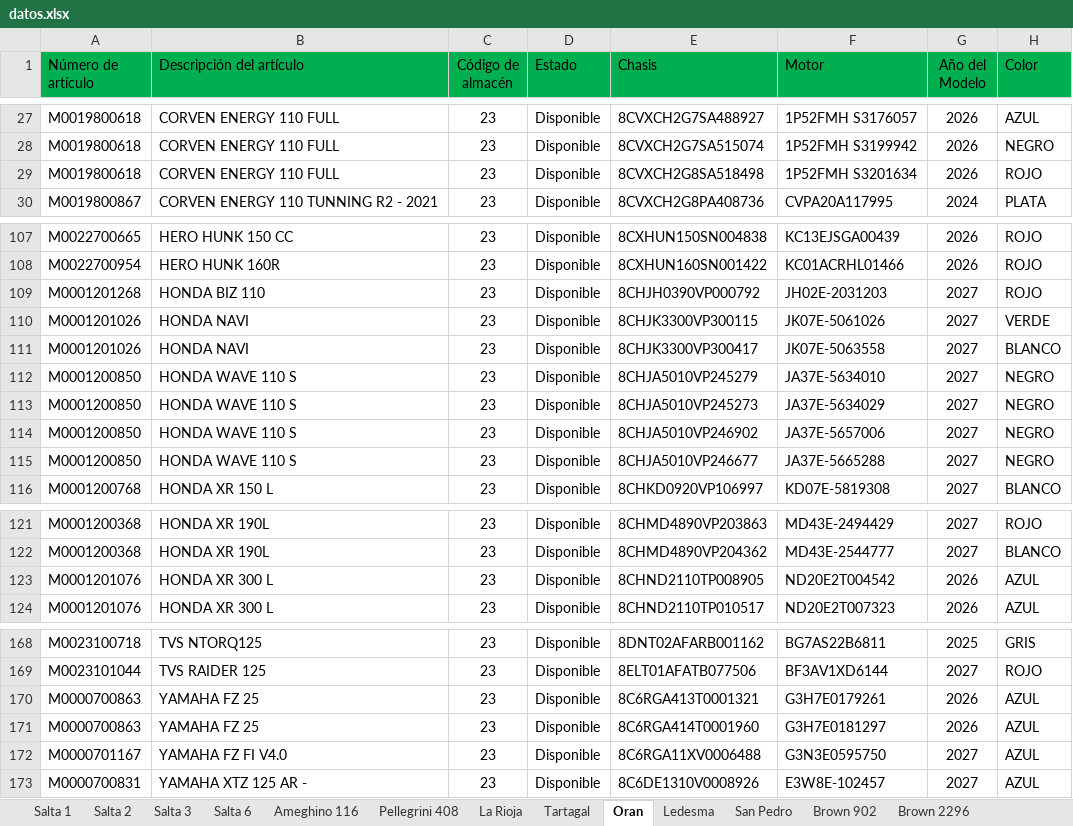
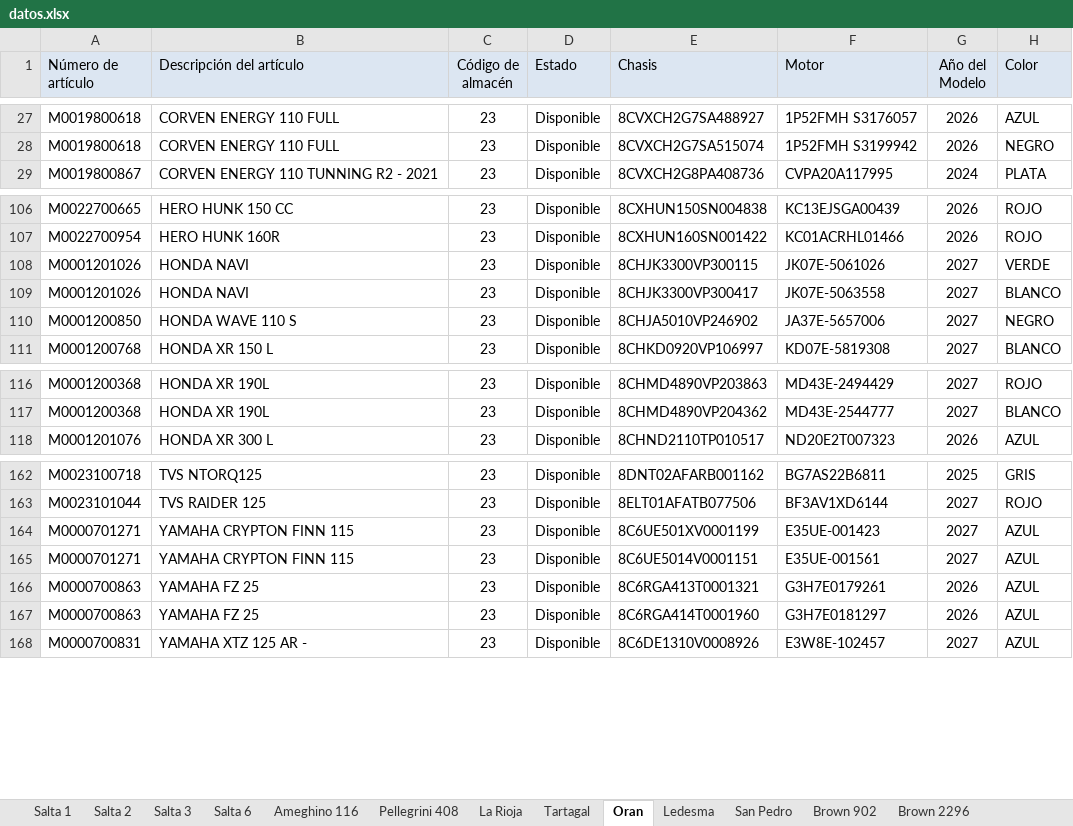
Before and after one commit to yuhmaksuc095-beep/logistica-jujuy, an Excel workbook: datos.xlsx, sheet Oran, drawn as a sheet; only a part is shown, gaps mark what is left out; values as stored, in another font and other column widths than the file's, no borders; removed rows and columns are numbered as before the commit, all else as after; the diff names each change by its address in the sheet, - before the commit and + after, or states it on an @@ line.

```diff
--- a/datos.xlsx (sheet Oran)
+++ b/datos.xlsx (sheet Oran)
-A1:H1 fill: #00B050
+A1:H1 fill: #DCE6F2
-row 29: M0019800618 | CORVEN ENERGY 110 FULL | 23 | Disponible | 8CVXCH2G8SA518498 | 1P52FMH S3201634 | 2026 | ROJO
-row 109: M0001201268 | HONDA BIZ 110 | 23 | Disponible | 8CHJH0390VP000792 | JH02E-2031203 | 2027 | ROJO
-row 112: M0001200850 | HONDA WAVE 110 S | 23 | Disponible | 8CHJA5010VP245279 | JA37E-5634010 | 2027 | NEGRO
-row 113: M0001200850 | HONDA WAVE 110 S | 23 | Disponible | 8CHJA5010VP245273 | JA37E-5634029 | 2027 | NEGRO
-row 115: M0001200850 | HONDA WAVE 110 S | 23 | Disponible | 8CHJA5010VP246677 | JA37E-5665288 | 2027 | NEGRO
-row 123: M0001201076 | HONDA XR 300 L | 23 | Disponible | 8CHND2110TP008905 | ND20E2T004542 | 2026 | AZUL
+row 164: M0000701271 | YAMAHA CRYPTON FINN 115 | 23 | Disponible | 8C6UE501XV0001199 | E35UE-001423 | 2027 | AZUL
+row 165: M0000701271 | YAMAHA CRYPTON FINN 115 | 23 | Disponible | 8C6UE5014V0001151 | E35UE-001561 | 2027 | AZUL
-row 172: M0000701167 | YAMAHA FZ FI V4.0 | 23 | Disponible | 8C6RGA11XV0006488 | G3N3E0595750 | 2027 | AZUL
```
Also changed, not shown: sheet Cochuchal, sheet Tartagal, sheet Brown 2296, sheet Brown 2235, sheet Salta 1, sheet San Pedro, 9 more sheets.
